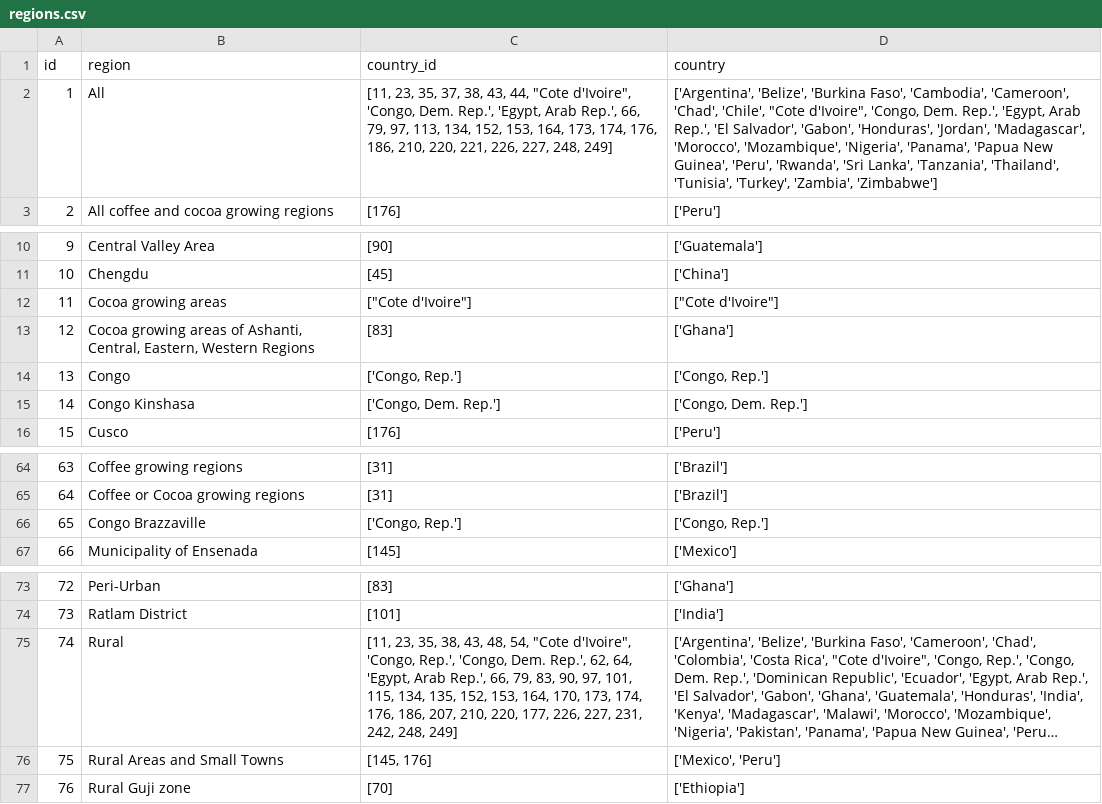
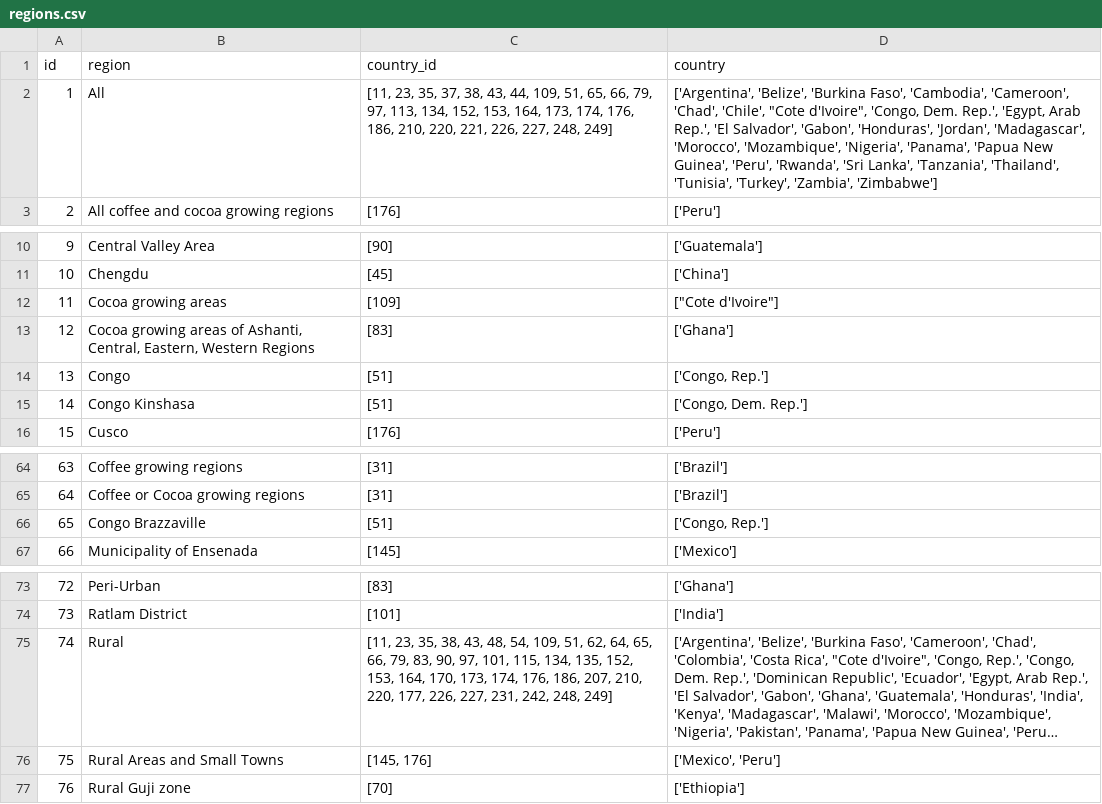
Before and after one commit to anjarakvo/IDH-IDC, a CSV file: backend/source/master/regions.csv, drawn as a sheet; only a part is shown, gaps mark what is left out; long unchanged cells end in …; the diff names each change by its address in the sheet, - before the commit and + after, or states it on an @@ line.

```diff
--- a/backend/source/master/regions.csv
+++ b/backend/source/master/regions.csv
-C2 (country_id): …43, 44, "Cote d'Ivoire", 'Congo, Dem. Rep.', 'Egypt, Arab Rep.', 66, 79,…
+C2 (country_id): …43, 44, 109, 51, 65, 66, 79,…
-C12 (country_id): ["Cote d'Ivoire"]
+C12 (country_id): [109]
-C14 (country_id): ['Congo, Rep.']
+C14 (country_id): [51]
-C15 (country_id): ['Congo, Dem. Rep.']
+C15 (country_id): [51]
-C66 (country_id): ['Congo, Rep.']
+C66 (country_id): [51]
-C75 (country_id): …48, 54, "Cote d'Ivoire", 'Congo, Rep.', 'Congo, Dem. Rep.', 62, 64, 'Egypt, Arab Rep.', 66, 79,…
+C75 (country_id): …48, 54, 109, 51, 62, 64, 65, 66, 79,…
```
Also changed, not shown: backend/source/master/li_benchmark.csv, 1 other file.
